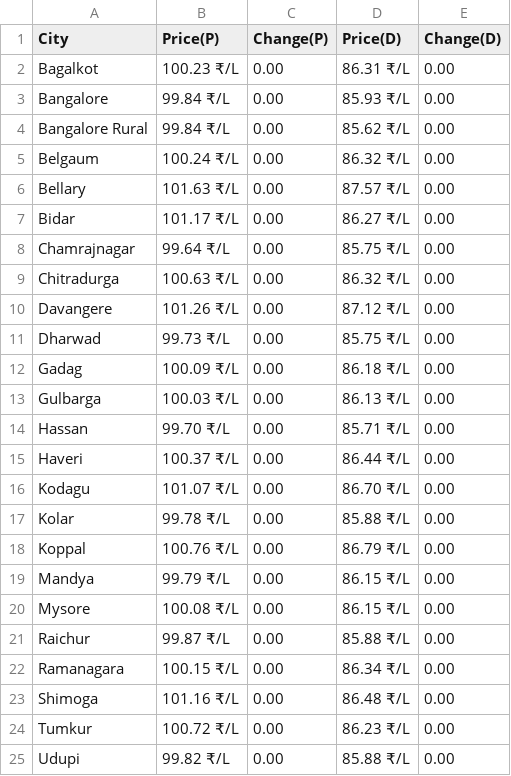
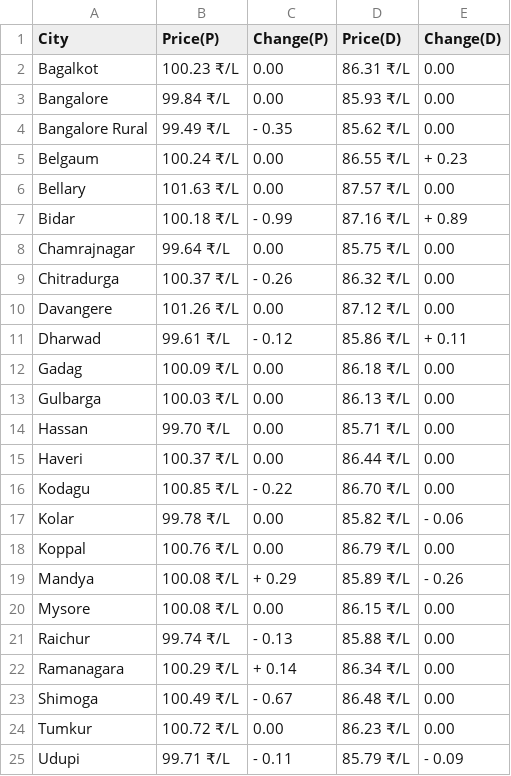
Before and after one commit to Doofenshmirtz-Evil-Incorp/FuelishPy, a CSV file: assets/Karnataka.csv, drawn as a sheet; only a part is shown; the diff covers the shown part only.

Commit message:
Data-2026-01-24T02:52:28

```diff
--- a/assets/Karnataka.csv
+++ b/assets/Karnataka.csv
@@ -3,10 +3,10 @@ Bagalkot,100.23 ₹/L,  0.00,86.31 ₹/L,  0.00
 Bangalore,99.84 ₹/L,  0.00,85.93 ₹/L,  0.00
-Bangalore Rural,99.84 ₹/L,  0.00,85.62 ₹/L,  0.00
-Belgaum,100.24 ₹/L,  0.00,86.32 ₹/L,  0.00
+Bangalore Rural,99.49 ₹/L,- 0.35,85.62 ₹/L,  0.00
+Belgaum,100.24 ₹/L,  0.00,86.55 ₹/L,+ 0.23
 Bellary,101.63 ₹/L,  0.00,87.57 ₹/L,  0.00
-Bidar,101.17 ₹/L,  0.00,86.27 ₹/L,  0.00
+Bidar,100.18 ₹/L,- 0.99,87.16 ₹/L,+ 0.89
 Chamrajnagar,99.64 ₹/L,  0.00,85.75 ₹/L,  0.00
-Chitradurga,100.63 ₹/L,  0.00,86.32 ₹/L,  0.00
+Chitradurga,100.37 ₹/L,- 0.26,86.32 ₹/L,  0.00
 Davangere,101.26 ₹/L,  0.00,87.12 ₹/L,  0.00
-Dharwad,99.73 ₹/L,  0.00,85.75 ₹/L,  0.00
+Dharwad,99.61 ₹/L,- 0.12,85.86 ₹/L,+ 0.11
 Gadag,100.09 ₹/L,  0.00,86.18 ₹/L,  0.00
@@ -15,11 +15,11 @@ Hassan,99.70 ₹/L,  0.00,85.71 ₹/L,  0.00
 Haveri,100.37 ₹/L,  0.00,86.44 ₹/L,  0.00
-Kodagu,101.07 ₹/L,  0.00,86.70 ₹/L,  0.00
-Kolar,99.78 ₹/L,  0.00,85.88 ₹/L,  0.00
+Kodagu,100.85 ₹/L,- 0.22,86.70 ₹/L,  0.00
+Kolar,99.78 ₹/L,  0.00,85.82 ₹/L,- 0.06
 Koppal,100.76 ₹/L,  0.00,86.79 ₹/L,  0.00
-Mandya,99.79 ₹/L,  0.00,86.15 ₹/L,  0.00
+Mandya,100.08 ₹/L,+ 0.29,85.89 ₹/L,- 0.26
 Mysore,100.08 ₹/L,  0.00,86.15 ₹/L,  0.00
-Raichur,99.87 ₹/L,  0.00,85.88 ₹/L,  0.00
-Ramanagara,100.15 ₹/L,  0.00,86.34 ₹/L,  0.00
-Shimoga,101.16 ₹/L,  0.00,86.48 ₹/L,  0.00
+Raichur,99.74 ₹/L,- 0.13,85.88 ₹/L,  0.00
+Ramanagara,100.29 ₹/L,+ 0.14,86.34 ₹/L,  0.00
+Shimoga,100.49 ₹/L,- 0.67,86.48 ₹/L,  0.00
 Tumkur,100.72 ₹/L,  0.00,86.23 ₹/L,  0.00
-Udupi,99.82 ₹/L,  0.00,85.88 ₹/L,  0.00
+Udupi,99.71 ₹/L,- 0.11,85.79 ₹/L,- 0.09
```
Also changed, not shown: 2 edited cells elsewhere in this file, State.csv, assets/Andhra Pradesh.csv, 26 other files.
